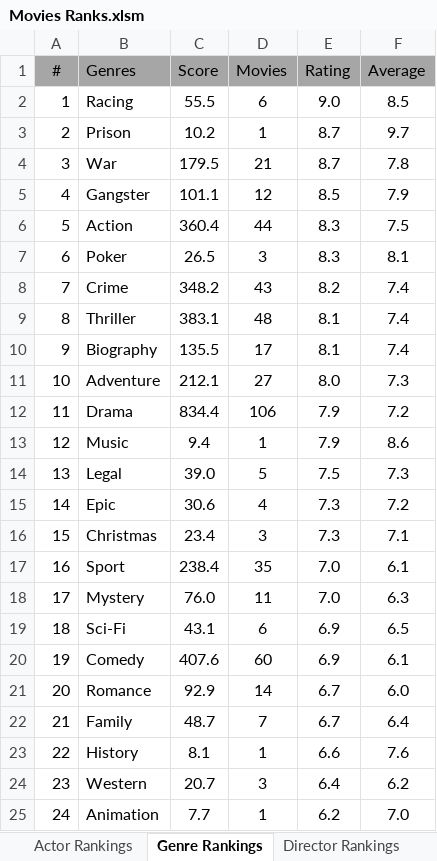
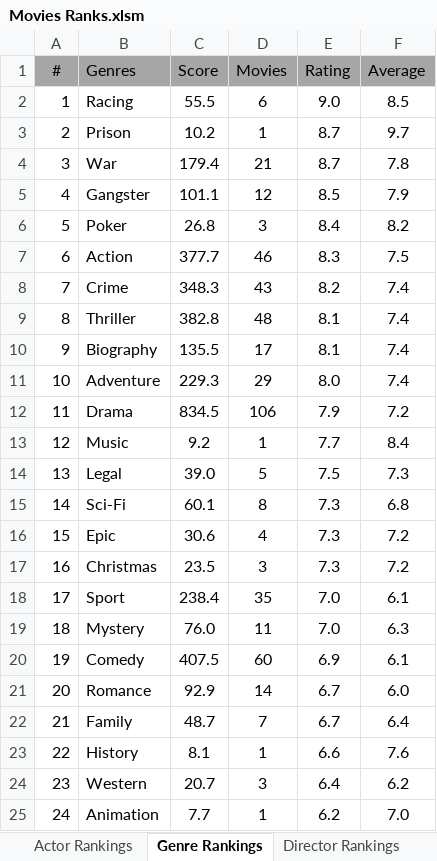
Before and after one commit to TylerGrossi/Movie-Rankings, an Excel workbook: Movies Ranks.xlsm, sheet Genre Rankings, drawn as a sheet; only a part is shown; values as stored, in another font and other column widths than the file's, no borders; charts and pictures not drawn; removed rows and columns are numbered as before the commit, all else as after; the diff names each change by its address in the sheet, - before the commit and + after, or states it on an @@ line.

Commit message:
Update binary files and enrich movie datasets
- Updated movie_score_predictor.pkl and Movies Ranks.xlsm to reflect recent model enhancements.
- Modified Predicted_Scores.csv to include new movie entries and adjusted existing data for accuracy.
- Enhanced Ratings_Enriched.csv and Watchlist_Enriched.csv with additional movie details and updated ratings.
- Ensured consistency across all datasets to improve prediction outputs and user experience.

```diff
--- a/Movies Ranks.xlsm (sheet Genre Rankings)
+++ b/Movies Ranks.xlsm (sheet Genre Rankings)
-C4 (Score): 179.5
+C4 (Score): 179.4
-B6 (Genres): Action
+B6 (Genres): Poker
-C6 (Score): 360.4
+C6 (Score): 26.8
-D6 (Movies): 44
+D6 (Movies): 3
-E6 (Rating): 8.3
+E6 (Rating): 8.4
-F6 (Average): 7.5
+F6 (Average): 8.2
-B7 (Genres): Poker
+B7 (Genres): Action
-C7 (Score): 26.5
+C7 (Score): 377.7
-D7 (Movies): 3
+D7 (Movies): 46
-F7 (Average): 8.1
+F7 (Average): 7.5
-C8 (Score): 348.2
+C8 (Score): 348.3
-C9 (Score): 383.1
+C9 (Score): 382.8
-C11 (Score): 212.1
+C11 (Score): 229.3
-D11 (Movies): 27
+D11 (Movies): 29
-F11 (Average): 7.3
+F11 (Average): 7.4
-C12 (Score): 834.4
+C12 (Score): 834.5
-C13 (Score): 9.4
+C13 (Score): 9.2
-E13 (Rating): 7.9
+E13 (Rating): 7.7
-F13 (Average): 8.6
+F13 (Average): 8.4
-B15 (Genres): Epic
+B15 (Genres): Sci-Fi
-C15 (Score): 30.6
+C15 (Score): 60.1
-D15 (Movies): 4
+D15 (Movies): 8
-F15 (Average): 7.2
+F15 (Average): 6.8
-B16 (Genres): Christmas
+B16 (Genres): Epic
-C16 (Score): 23.4
+C16 (Score): 30.6
-D16 (Movies): 3
+D16 (Movies): 4
-F16 (Average): 7.1
+F16 (Average): 7.2
+row 17: 16 | Christmas | 23.5 | 3 | 7.3 | 7.2
-A18 (#): 16
+A18 (#): 17
-A19 (#): 17
+A19 (#): 18
-row 19: 18 | Sci-Fi | 43.1 | 6 | 6.9 | 6.5
-C20 (Score): 407.6
+C20 (Score): 407.5
```
Also changed, not shown: sheet Movie Rankings, sheet Actor Rankings, sheet Director Rankings, formulas that keep their value, 4 other files.
